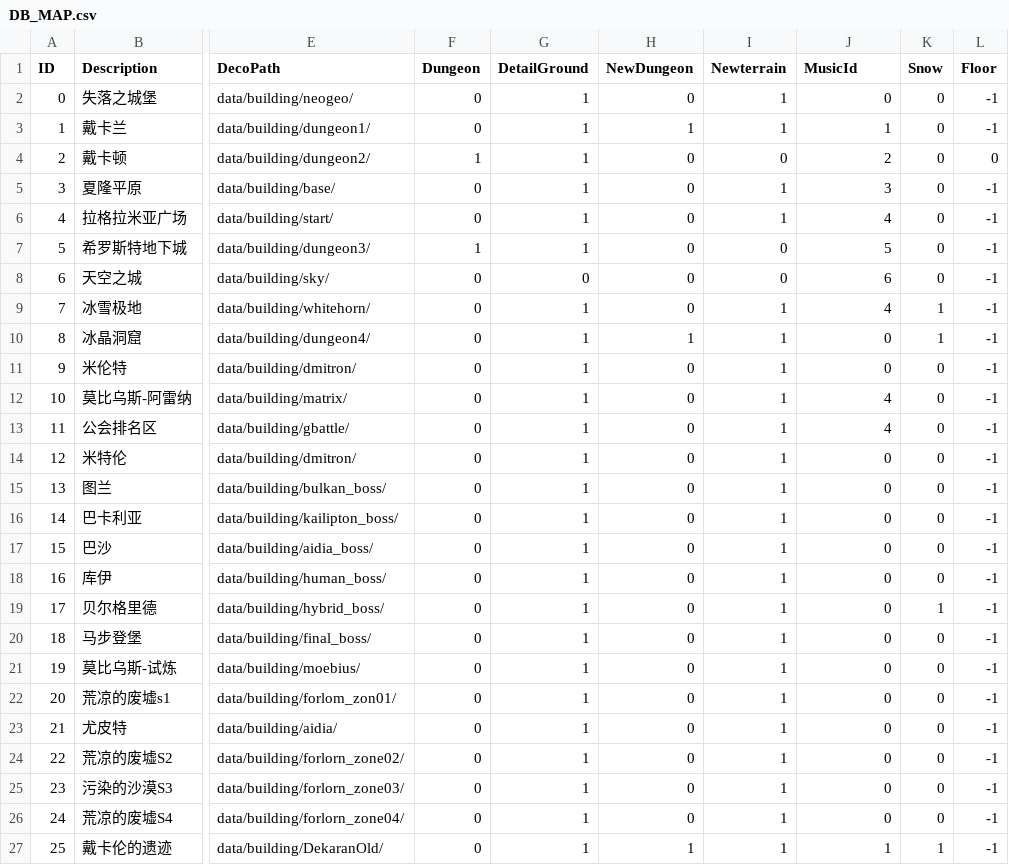
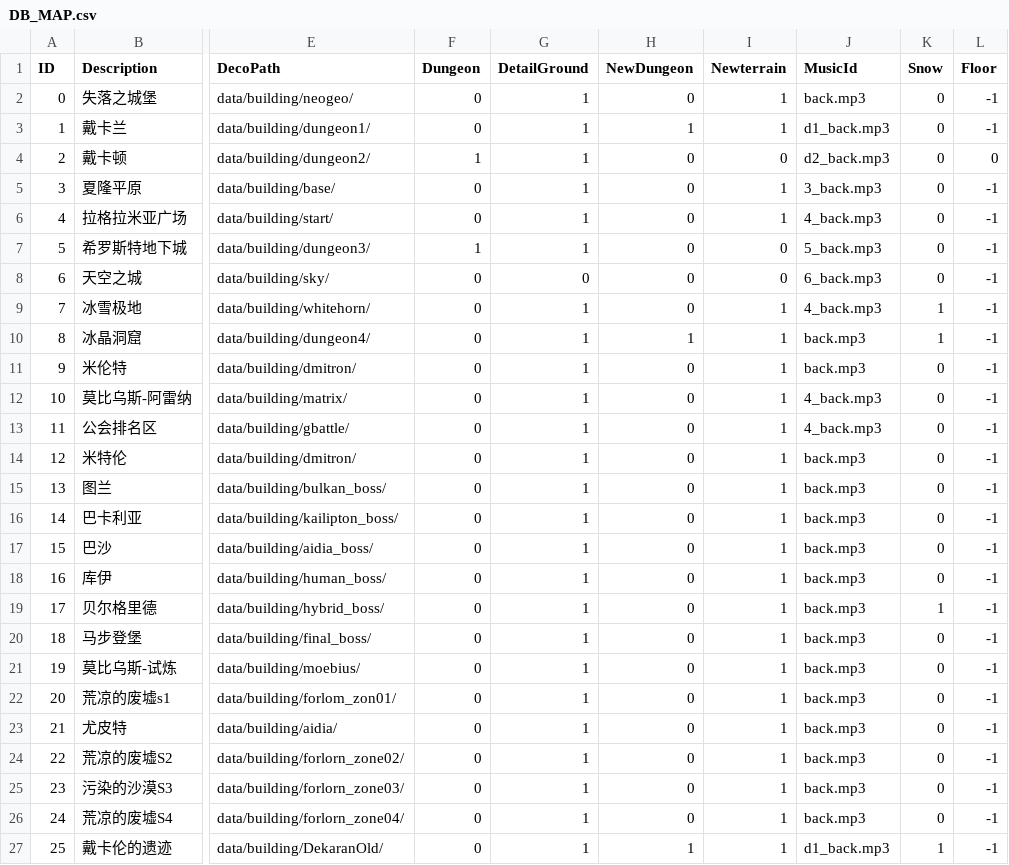
Before and after one commit to qcdong2016/LH_Assets, a CSV file: data/DB_MAP.csv, drawn as a sheet; only a part is shown, gaps mark what is left out; the diff names each change by its address in the sheet, - before the commit and + after, or states it on an @@ line.

Commit message:
修改配置。

```diff
--- a/data/DB_MAP.csv
+++ b/data/DB_MAP.csv
-J2 (MusicId): 0
+J2 (MusicId): back.mp3
-J3 (MusicId): 1
+J3 (MusicId): d1_back.mp3
-J4 (MusicId): 2
+J4 (MusicId): d2_back.mp3
-J5 (MusicId): 3
+J5 (MusicId): 3_back.mp3
-J6 (MusicId): 4
+J6 (MusicId): 4_back.mp3
-J7 (MusicId): 5
+J7 (MusicId): 5_back.mp3
-J8 (MusicId): 6
+J8 (MusicId): 6_back.mp3
-J9 (MusicId): 4
+J9 (MusicId): 4_back.mp3
-J10:J11 (MusicId): 0
+J10:J11 (MusicId): back.mp3
-J12:J13 (MusicId): 4
+J12:J13 (MusicId): 4_back.mp3
-J14:J26 (MusicId): 0
+J14:J26 (MusicId): back.mp3
-J27 (MusicId): 1
+J27 (MusicId): d1_back.mp3
```
